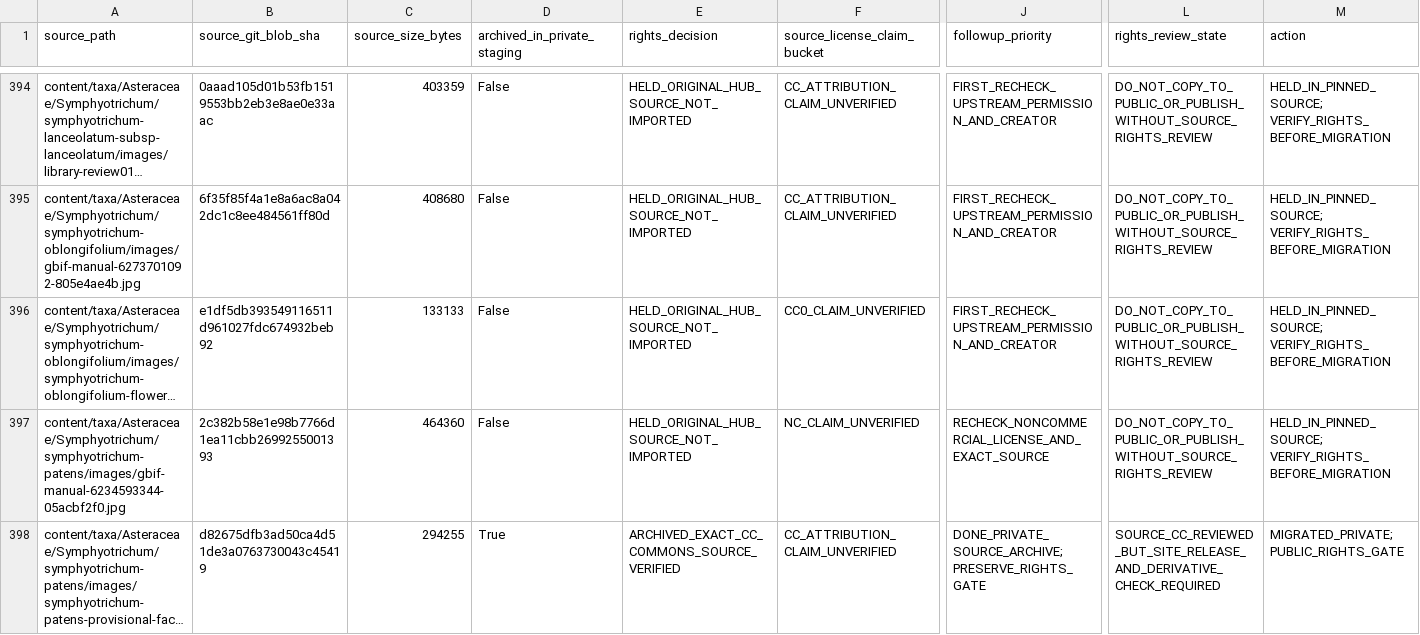
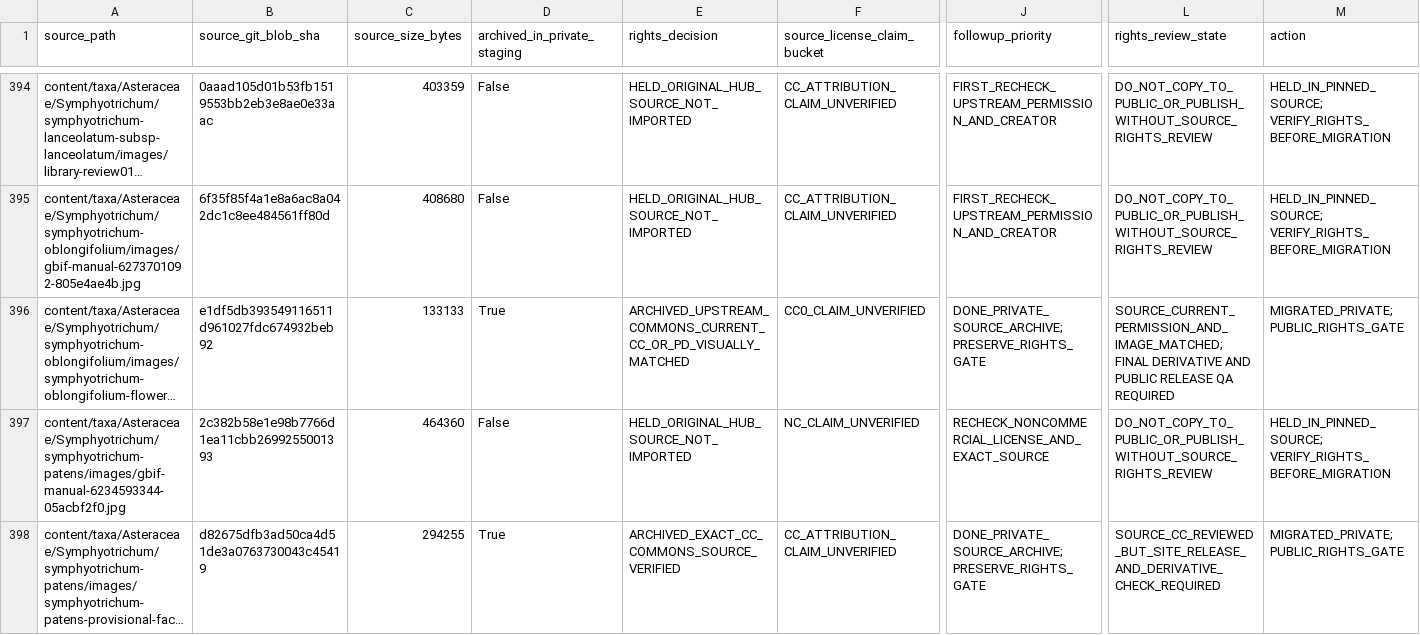
Before and after one commit to Crking92/Hays-Botany-Asteraceae, a CSV file: migration/asteraceae-full-image-asset-reconciliation.csv, drawn as a sheet; only a part is shown, gaps mark what is left out; long unchanged cells end in …; the diff covers the shown part only; the diff names each change by its address in the sheet, - before the commit and + after, or states it on an @@ line.

```diff
--- a/migration/asteraceae-full-image-asset-reconciliation.csv
+++ b/migration/asteraceae-full-image-asset-reconciliation.csv
-D396 (archived_in_private_staging): False
+D396 (archived_in_private_staging): True
-E396 (rights_decision): HELD_ORIGINAL_HUB_SOURCE_NOT_IMPORTED
+E396 (rights_decision): ARCHIVED_UPSTREAM_COMMONS_CURRENT_CC_OR_PD_VISUALLY_MATCHED
-J396 (followup_priority): FIRST_RECHECK_UPSTREAM_PERMISSION_AND_CREATOR
+J396 (followup_priority): DONE_PRIVATE_SOURCE_ARCHIVE; PRESERVE_RIGHTS_GATE
-L396 (rights_review_state): DO_NOT_COPY_TO_PUBLIC_OR_PUBLISH_WITHOUT_SOURCE_RIGHTS_REVIEW
+L396 (rights_review_state): SOURCE_CURRENT_PERMISSION_AND_IMAGE_MATCHED; FINAL DERIVATIVE AND PUBLIC RELEASE QA REQUIRED
-M396 (action): HELD_IN_PINNED_SOURCE; VERIFY_RIGHTS_BEFORE_MIGRATION
+M396 (action): MIGRATED_PRIVATE; PUBLIC_RIGHTS_GATE
```
Also changed, not shown: 160 edited cells elsewhere in this file, 3 other files.
